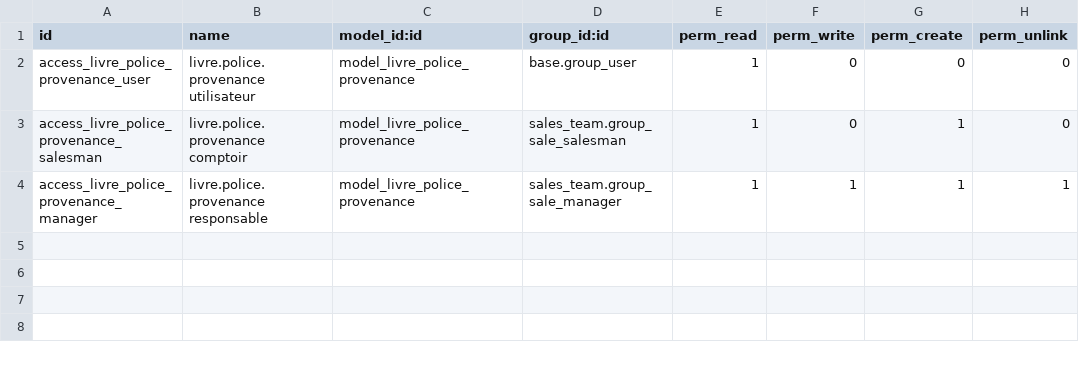
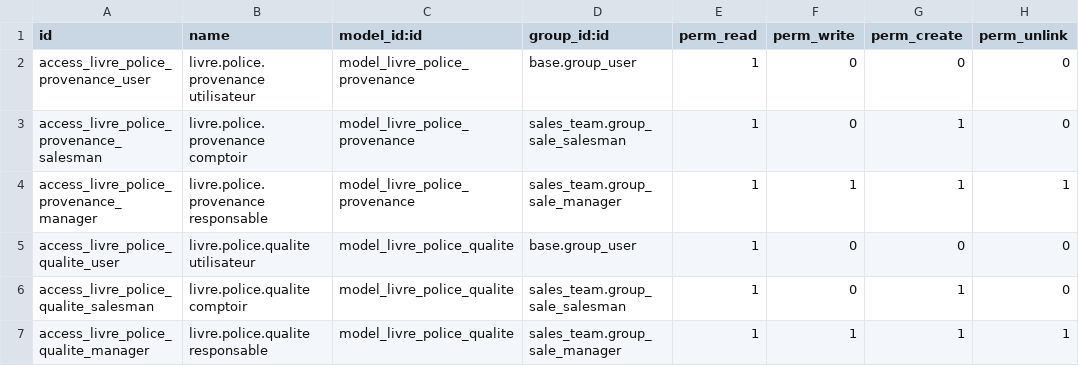
Before and after one commit to Qalisa/odoo-apps, a CSV file: addons/fr_livre_police_metaux/security/ir.model.access.csv, drawn as a sheet; the diff names each change by its address in the sheet, - before the commit and + after, or states it on an @@ line.

```diff
--- a/addons/fr_livre_police_metaux/security/ir.model.access.csv
+++ b/addons/fr_livre_police_metaux/security/ir.model.access.csv
+row 5: access_livre_police_qualite_user | livre.police.qualite utilisateur | model_livre_police_qualite | base.group_user | 1 | 0 | 0 | 0
+row 6: access_livre_police_qualite_salesman | livre.police.qualite comptoir | model_livre_police_qualite | sales_team.group_sale_salesman | 1 | 0 | 1 | 0
+row 7: access_livre_police_qualite_manager | livre.police.qualite responsable | model_livre_police_qualite | sales_team.group_sale_manager | 1 | 1 | 1 | 1
```
Also changed, not shown: 12 other files.
